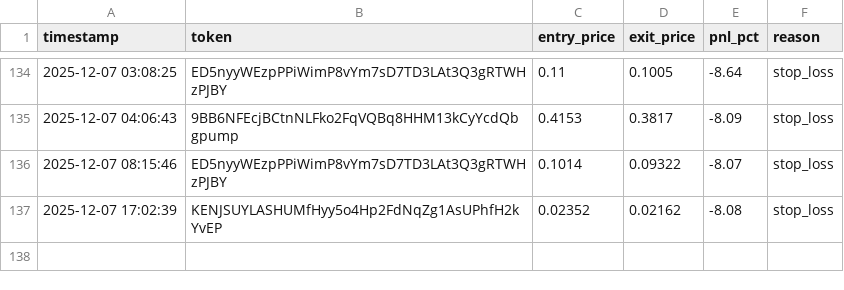
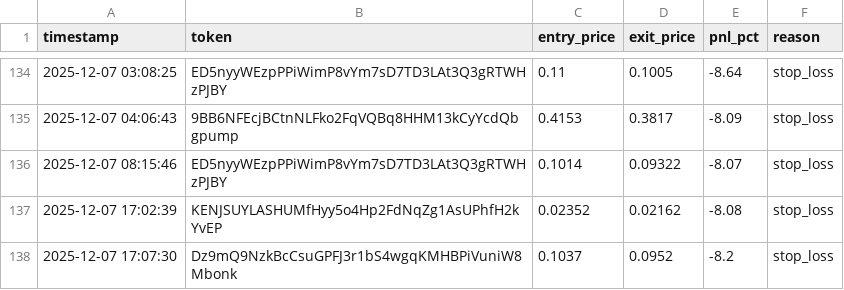
Before and after one commit to mikegianfelice/Hunter, a CSV file: data/trade_log.csv, drawn as a sheet; only a part is shown, gaps mark what is left out.

Commit message:
📈 Sync performance data for chart generation [2025-12-07 17:08:25]

```diff
--- a/data/trade_log.csv
+++ b/data/trade_log.csv
@@ -137 +137,2 @@ timestamp,token,entry_price,exit_price,pnl_pct,reason
 2025-12-07 17:02:39,KENJSUYLASHUMfHyy5o4Hp2FdNqZg1AsUPhfH2kYvEP,0.02352,0.02162,-8.08,stop_loss
+2025-12-07 17:07:30,Dz9mQ9NzkBcCsuGPFJ3r1bS4wgqKMHBPiVuniW8Mbonk,0.1037,0.0952,-8.2,stop_loss
```
Also changed, not shown: 1 other file.
